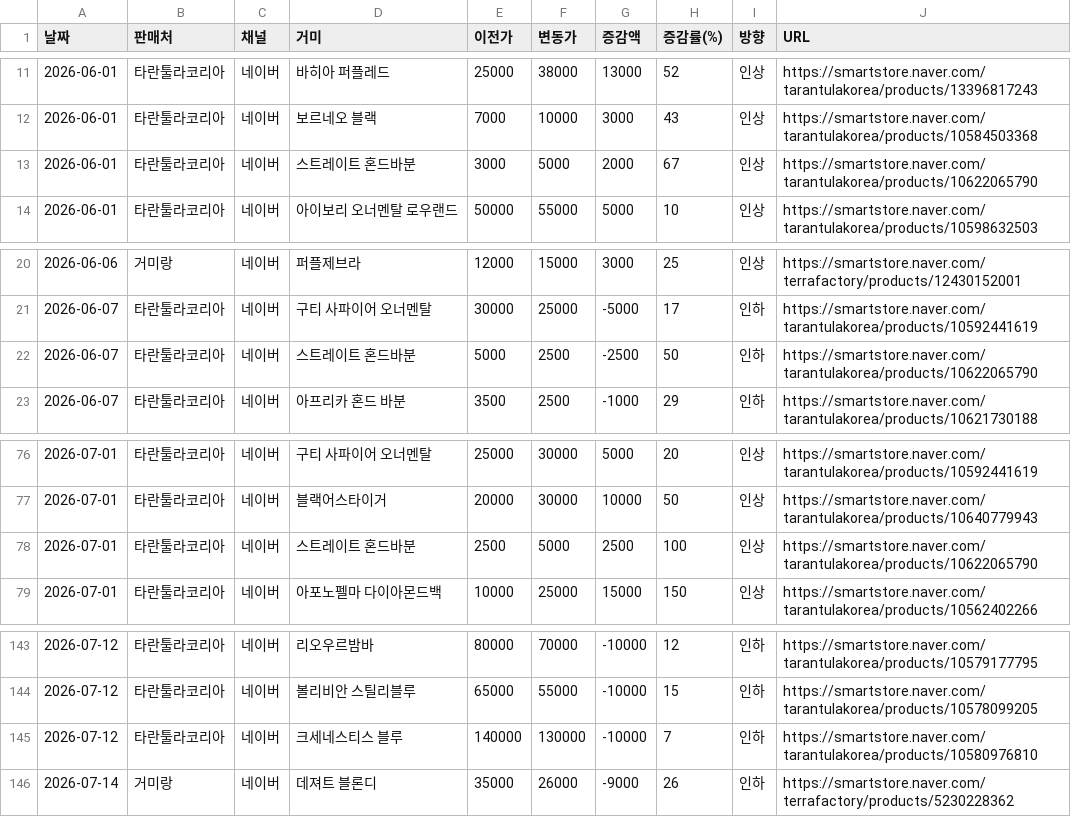
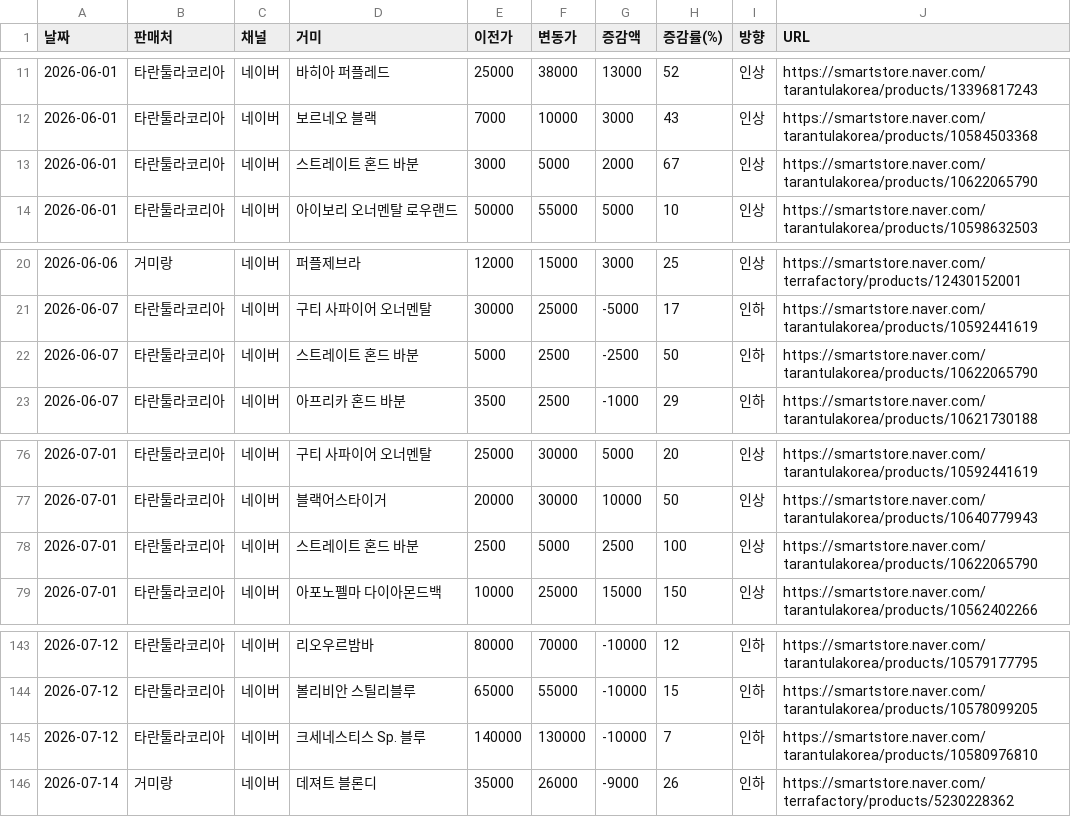
Before and after one commit to janghongku/tarantula-prices, a CSV file: outputs/가격변동_로그.csv, drawn as a sheet; only a part is shown, gaps mark what is left out.

```diff
--- a/outputs/가격변동_로그.csv
+++ b/outputs/가격변동_로그.csv
@@ -12,3 +12,3 @@
 2026-06-01,타란툴라코리아,네이버,보르네오 블랙,7000,10000,3000,43,인상,https://smartstore.naver.com/tarantulakorea/products/10584503368
-2026-06-01,타란툴라코리아,네이버,스트레이트 혼드바분,3000,5000,2000,67,인상,https://smartstore.naver.com/tarantulakorea/products/10622065790
+2026-06-01,타란툴라코리아,네이버,스트레이트 혼드 바분,3000,5000,2000,67,인상,https://smartstore.naver.com/tarantulakorea/products/10622065790
 2026-06-01,타란툴라코리아,네이버,아이보리 오너멘탈 로우랜드,50000,55000,5000,10,인상,https://smartstore.naver.com/tarantulakorea/products/10598632503
@@ -21,3 +21,3 @@
 2026-06-07,타란툴라코리아,네이버,구티 사파이어 오너멘탈,30000,25000,-5000,17,인하,https://smartstore.naver.com/tarantulakorea/products/10592441619
-2026-06-07,타란툴라코리아,네이버,스트레이트 혼드바분,5000,2500,-2500,50,인하,https://smartstore.naver.com/tarantulakorea/products/10622065790
+2026-06-07,타란툴라코리아,네이버,스트레이트 혼드 바분,5000,2500,-2500,50,인하,https://smartstore.naver.com/tarantulakorea/products/10622065790
 2026-06-07,타란툴라코리아,네이버,아프리카 혼드 바분,3500,2500,-1000,29,인하,https://smartstore.naver.com/tarantulakorea/products/10621730188
@@ -77,3 +77,3 @@
 2026-07-01,타란툴라코리아,네이버,블랙어스타이거,20000,30000,10000,50,인상,https://smartstore.naver.com/tarantulakorea/products/10640779943
-2026-07-01,타란툴라코리아,네이버,스트레이트 혼드바분,2500,5000,2500,100,인상,https://smartstore.naver.com/tarantulakorea/products/10622065790
+2026-07-01,타란툴라코리아,네이버,스트레이트 혼드 바분,2500,5000,2500,100,인상,https://smartstore.naver.com/tarantulakorea/products/10622065790
 2026-07-01,타란툴라코리아,네이버,아포노펠마 다이아몬드백,10000,25000,15000,150,인상,https://smartstore.naver.com/tarantulakorea/products/10562402266
@@ -144,3 +144,3 @@
 2026-07-12,타란툴라코리아,네이버,볼리비안 스틸리블루,65000,55000,-10000,15,인하,https://smartstore.naver.com/tarantulakorea/products/10578099205
-2026-07-12,타란툴라코리아,네이버,크세네스티스 블루,140000,130000,-10000,7,인하,https://smartstore.naver.com/tarantulakorea/products/10580976810
+2026-07-12,타란툴라코리아,네이버,크세네스티스 Sp. 블루,140000,130000,-10000,7,인하,https://smartstore.naver.com/tarantulakorea/products/10580976810
 2026-07-14,거미랑,네이버,데져트 블론디,35000,26000,-9000,26,인하,https://smartstore.naver.com/terrafactory/products/5230228362
```
Also changed, not shown: outputs/신규등록_로그.csv, 5 other files.
